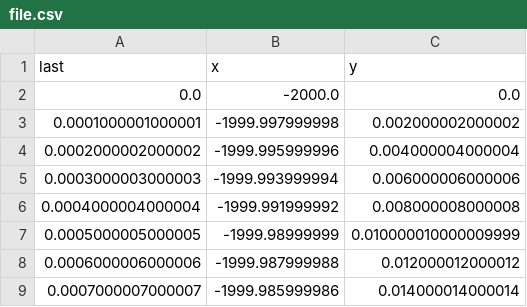
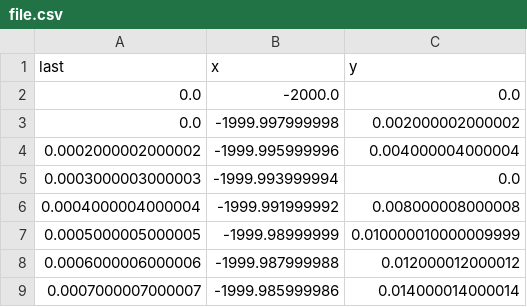
Before and after one commit to torzewicz/Object-Oriented-Programing, a CSV file: src/main/resources/file.csv, drawn as a sheet; only a part is shown.

```diff
--- a/src/main/resources/file.csv
+++ b/src/main/resources/file.csv
@@ -2,5 +2,5 @@ last,x,y
 0.0,-2000.0,0.0
-0.0001000001000001,-1999.997999998,0.002000002000002
+0.0,-1999.997999998,0.002000002000002
 0.0002000002000002,-1999.995999996,0.004000004000004
-0.0003000003000003,-1999.993999994,0.006000006000006
+0.0003000003000003,-1999.993999994,0.0
 0.0004000004000004,-1999.991999992,0.008000008000008
```
Also changed, not shown: 13 other files.
